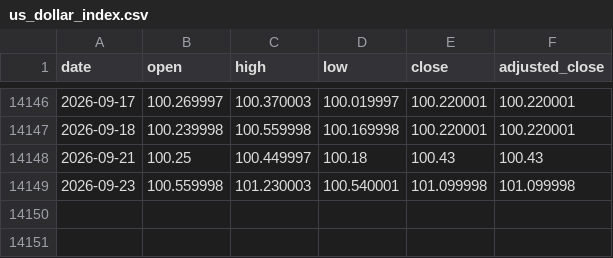
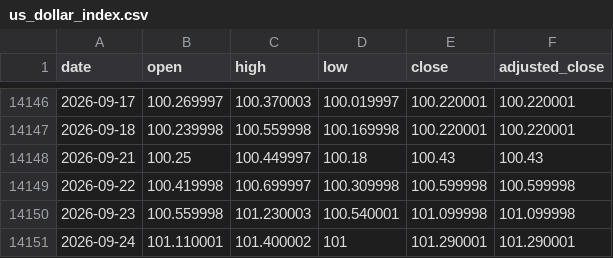
Before and after one commit to qrq3838/gold-market-monitor, a CSV file: data/us_dollar_index.csv, drawn as a sheet; only a part is shown, gaps mark what is left out; the diff names each change by its address in the sheet, - before the commit and + after, or states it on an @@ line.

```diff
--- a/data/us_dollar_index.csv
+++ b/data/us_dollar_index.csv
+row 14149: 2026-09-22 | 100.419998 | 100.699997 | 100.309998 | 100.599998 | 100.599998
+row 14151: 2026-09-24 | 101.110001 | 101.400002 | 101 | 101.290001 | 101.290001
```
Also changed, not shown: data/comex_gold_futures.csv, data/us_10y_real_yield.csv, 3 other files.
